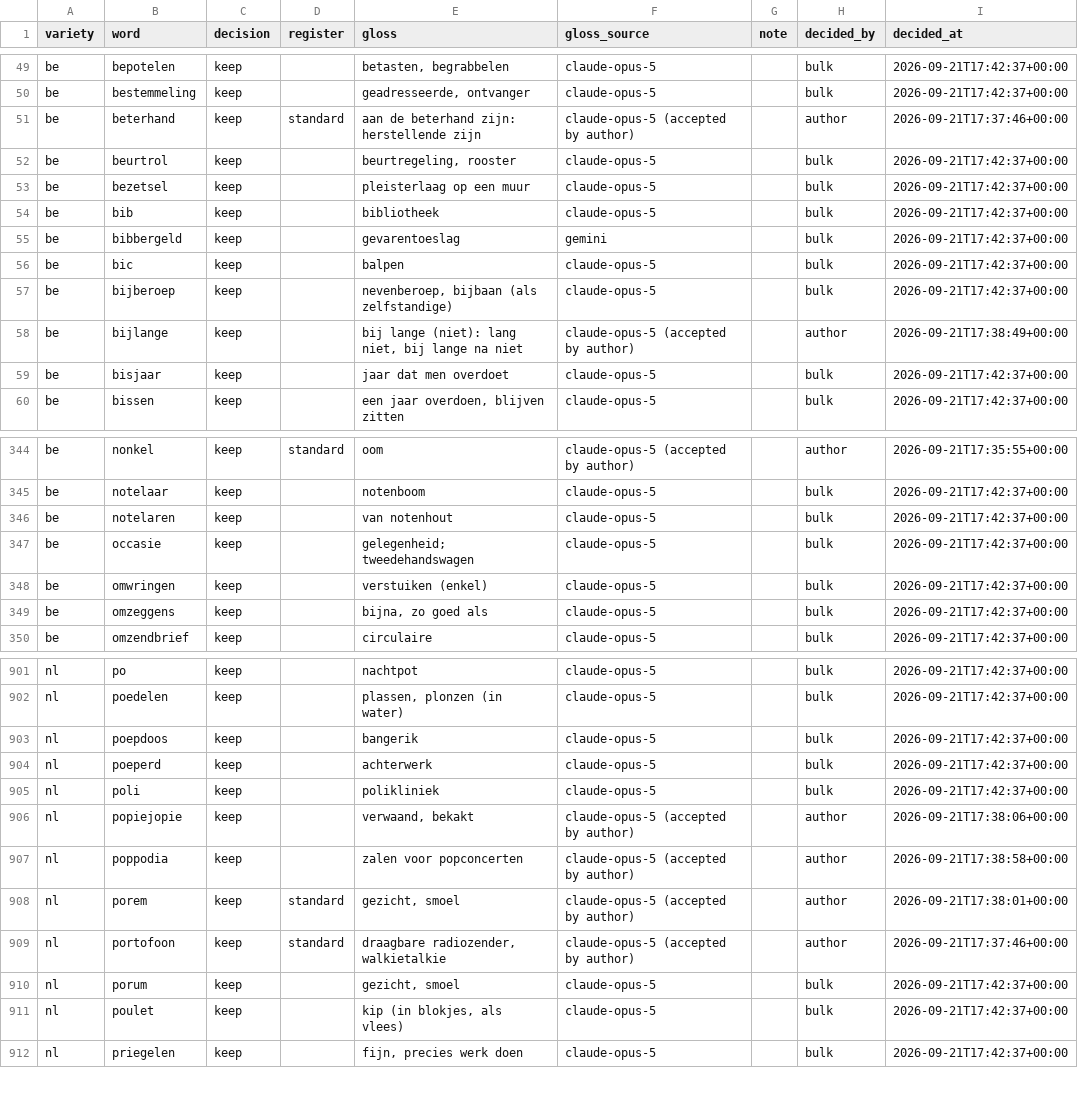
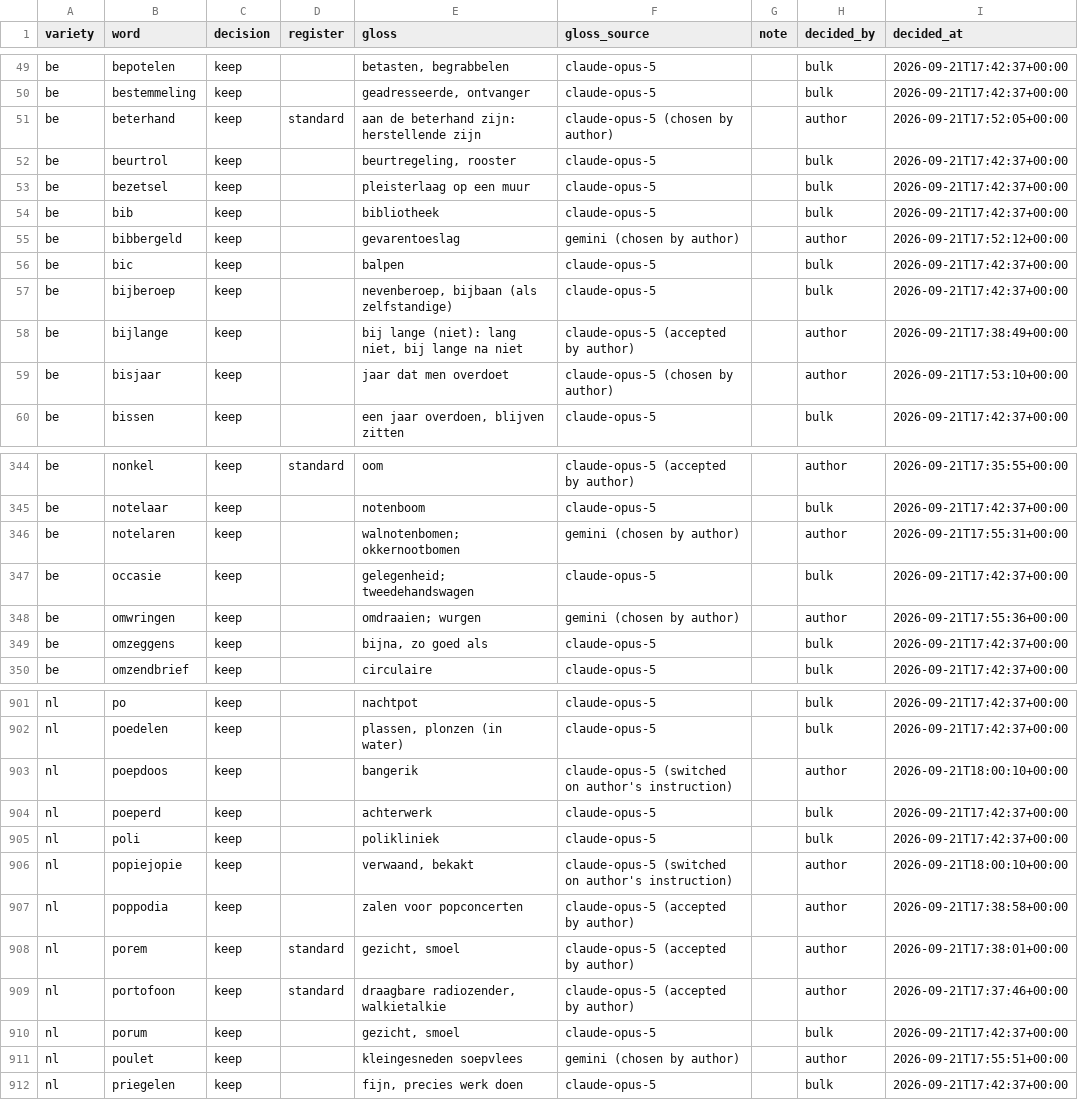
Before and after one commit to GillesVdSpiegel/flemish-llm-benchmark, a CSV file: data/curation/lexicon_decisions.csv, drawn as a sheet; only a part is shown, gaps mark what is left out; the diff covers the shown part only.

```diff
--- a/data/curation/lexicon_decisions.csv
+++ b/data/curation/lexicon_decisions.csv
@@ -50,3 +50,3 @@ be,bepotelen,keep,,"betasten, begrabbelen",claude-opus-5,,bulk,2026-09-21T17:42:
 be,bestemmeling,keep,,"geadresseerde, ontvanger",claude-opus-5,,bulk,2026-09-21T17:42:37+00:00
-be,beterhand,keep,standard,aan de beterhand zijn: herstellende zijn,claude-opus-5 (accepted by author),,author,2026-09-21T17:37:46+00:00
+be,beterhand,keep,standard,aan de beterhand zijn: herstellende zijn,claude-opus-5 (chosen by author),,author,2026-09-21T17:52:05+00:00
 be,beurtrol,keep,,"beurtregeling, rooster",claude-opus-5,,bulk,2026-09-21T17:42:37+00:00
@@ -54,3 +54,3 @@ be,bezetsel,keep,,pleisterlaag op een muur,claude-opus-5,,bulk,2026-09-21T17:42:
 be,bib,keep,,bibliotheek,claude-opus-5,,bulk,2026-09-21T17:42:37+00:00
-be,bibbergeld,keep,,gevarentoeslag,gemini,,bulk,2026-09-21T17:42:37+00:00
+be,bibbergeld,keep,,gevarentoeslag,gemini (chosen by author),,author,2026-09-21T17:52:12+00:00
 be,bic,keep,,balpen,claude-opus-5,,bulk,2026-09-21T17:42:37+00:00
@@ -58,3 +58,3 @@ be,bijberoep,keep,,"nevenberoep, bijbaan (als zelfstandige)",claude-opus-5,,bulk
 be,bijlange,keep,,"bij lange (niet): lang niet, bij lange na niet",claude-opus-5 (accepted by author),,author,2026-09-21T17:38:49+00:00
-be,bisjaar,keep,,jaar dat men overdoet,claude-opus-5,,bulk,2026-09-21T17:42:37+00:00
+be,bisjaar,keep,,jaar dat men overdoet,claude-opus-5 (chosen by author),,author,2026-09-21T17:53:10+00:00
 be,bissen,keep,,"een jaar overdoen, blijven zitten",claude-opus-5,,bulk,2026-09-21T17:42:37+00:00
@@ -345,5 +345,5 @@ be,nonkel,keep,standard,oom,claude-opus-5 (accepted by author),,author,2026-09-2
 be,notelaar,keep,,notenboom,claude-opus-5,,bulk,2026-09-21T17:42:37+00:00
-be,notelaren,keep,,van notenhout,claude-opus-5,,bulk,2026-09-21T17:42:37+00:00
+be,notelaren,keep,,walnotenbomen; okkernootbomen,gemini (chosen by author),,author,2026-09-21T17:55:31+00:00
 be,occasie,keep,,gelegenheid; tweedehandswagen,claude-opus-5,,bulk,2026-09-21T17:42:37+00:00
-be,omwringen,keep,,verstuiken (enkel),claude-opus-5,,bulk,2026-09-21T17:42:37+00:00
+be,omwringen,keep,,omdraaien; wurgen,gemini (chosen by author),,author,2026-09-21T17:55:36+00:00
 be,omzeggens,keep,,"bijna, zo goed als",claude-opus-5,,bulk,2026-09-21T17:42:37+00:00
@@ -902,6 +902,6 @@ nl,po,keep,,nachtpot,claude-opus-5,,bulk,2026-09-21T17:42:37+00:00
 nl,poedelen,keep,,"plassen, plonzen (in water)",claude-opus-5,,bulk,2026-09-21T17:42:37+00:00
-nl,poepdoos,keep,,bangerik,claude-opus-5,,bulk,2026-09-21T17:42:37+00:00
+nl,poepdoos,keep,,bangerik,claude-opus-5 (switched on author's instruction),,author,2026-09-21T18:00:10+00:00
 nl,poeperd,keep,,achterwerk,claude-opus-5,,bulk,2026-09-21T17:42:37+00:00
 nl,poli,keep,,polikliniek,claude-opus-5,,bulk,2026-09-21T17:42:37+00:00
-nl,popiejopie,keep,,"verwaand, bekakt",claude-opus-5 (accepted by author),,author,2026-09-21T17:38:06+00:00
+nl,popiejopie,keep,,"verwaand, bekakt",claude-opus-5 (switched on author's instruction),,author,2026-09-21T18:00:10+00:00
 nl,poppodia,keep,,zalen voor popconcerten,claude-opus-5 (accepted by author),,author,2026-09-21T17:38:58+00:00
@@ -910,3 +910,3 @@ nl,portofoon,keep,standard,"draagbare radiozender, walkietalkie",claude-opus-5 (
 nl,porum,keep,,"gezicht, smoel",claude-opus-5,,bulk,2026-09-21T17:42:37+00:00
-nl,poulet,keep,,"kip (in blokjes, als vlees)",claude-opus-5,,bulk,2026-09-21T17:42:37+00:00
+nl,poulet,keep,,kleingesneden soepvlees,gemini (chosen by author),,author,2026-09-21T17:55:51+00:00
 nl,priegelen,keep,,"fijn, precies werk doen",claude-opus-5,,bulk,2026-09-21T17:42:37+00:00
```
Also changed, not shown: 171 edited cells elsewhere in this file.
